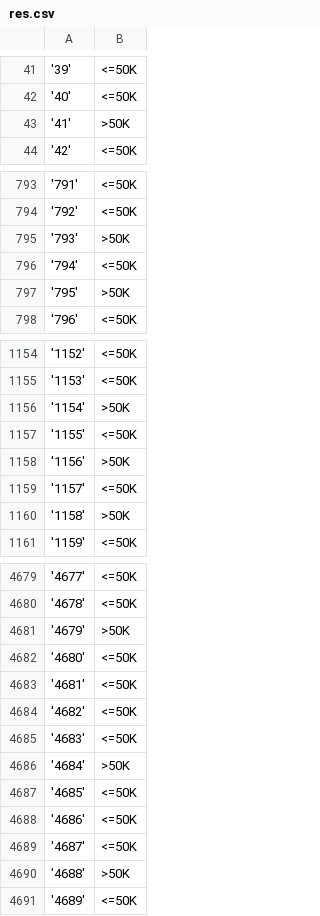
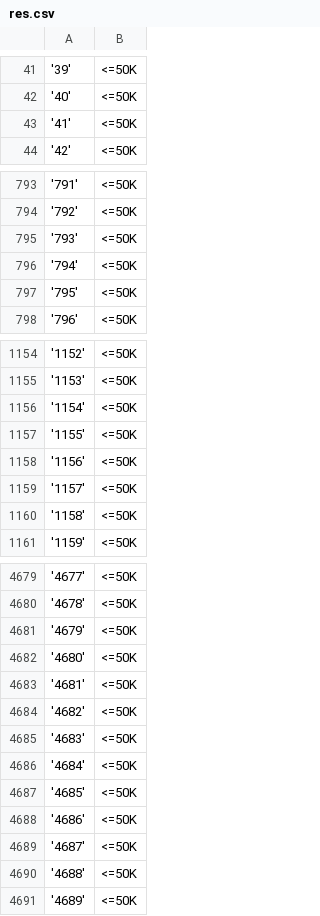
Before and after one commit to DDjackson272/Applied-Machine-Learning, a CSV file: homework2/res.csv, drawn as a sheet; only a part is shown, gaps mark what is left out; the diff covers the shown part only.

```diff
--- a/homework2/res.csv
+++ b/homework2/res.csv
@@ -42,3 +42,3 @@
 "'40'","<=50K"
-"'41'",">50K"
+"'41'","<=50K"
 "'42'","<=50K"
@@ -794,5 +794,5 @@
 "'792'","<=50K"
-"'793'",">50K"
+"'793'","<=50K"
 "'794'","<=50K"
-"'795'",">50K"
+"'795'","<=50K"
 "'796'","<=50K"
@@ -1155,7 +1155,7 @@
 "'1153'","<=50K"
-"'1154'",">50K"
+"'1154'","<=50K"
 "'1155'","<=50K"
-"'1156'",">50K"
+"'1156'","<=50K"
 "'1157'","<=50K"
-"'1158'",">50K"
+"'1158'","<=50K"
 "'1159'","<=50K"
@@ -4680,3 +4680,3 @@
 "'4678'","<=50K"
-"'4679'",">50K"
+"'4679'","<=50K"
 "'4680'","<=50K"
@@ -4685,3 +4685,3 @@
 "'4683'","<=50K"
-"'4684'",">50K"
+"'4684'","<=50K"
 "'4685'","<=50K"
@@ -4689,3 +4689,3 @@
 "'4687'","<=50K"
-"'4688'",">50K"
+"'4688'","<=50K"
 "'4689'","<=50K"
```
Also changed, not shown: 170 edited cells elsewhere in this file, 9 other files.
